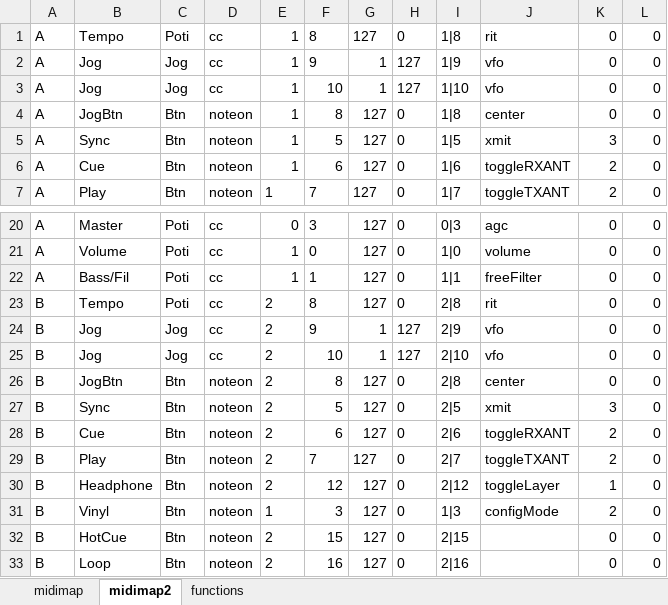
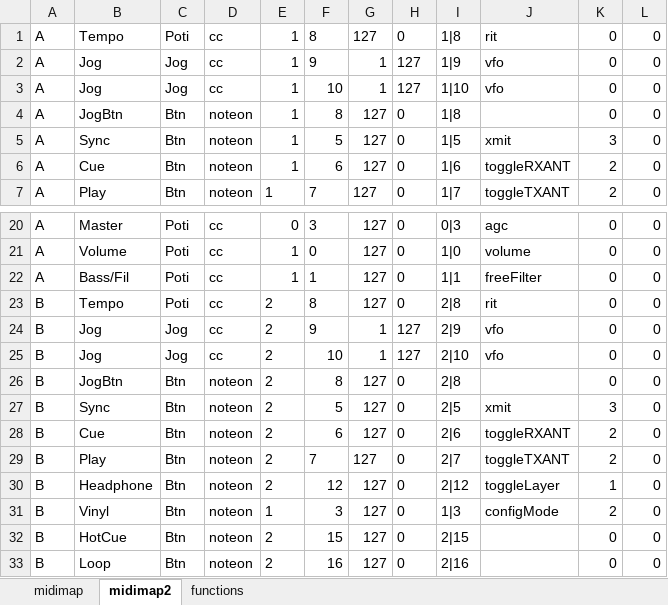
Before and after one commit to dm5xx/xxFlexController, an Excel workbook: public/hercules.xlsx, sheet midimap2, drawn as a sheet; only a part is shown, gaps mark what is left out; values as stored, in another font and other column widths than the file's, no borders; the diff names each change by its address in the sheet, - before the commit and + after, or states it on an @@ line.

```diff
--- a/public/hercules.xlsx (sheet midimap2)
+++ b/public/hercules.xlsx (sheet midimap2)
-J4: center
+J4: (empty)
-J26: center
+J26: (empty)
```
Also changed, not shown: 3 other files.
